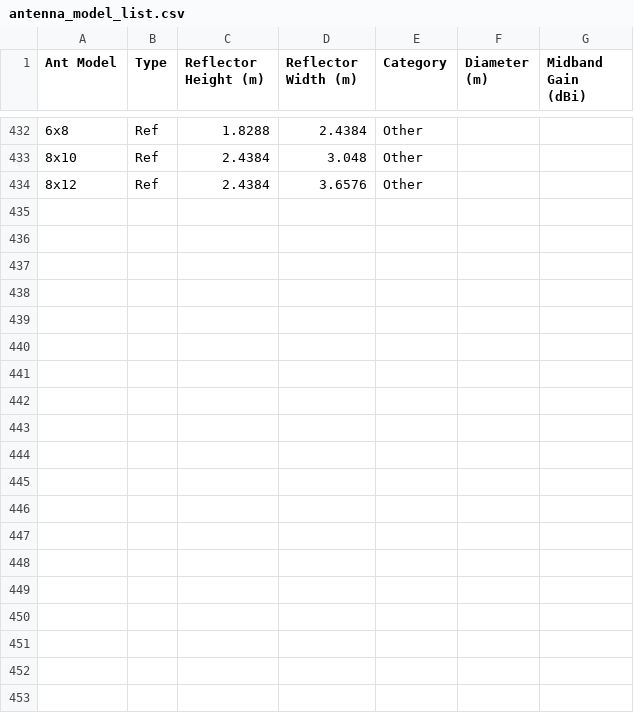
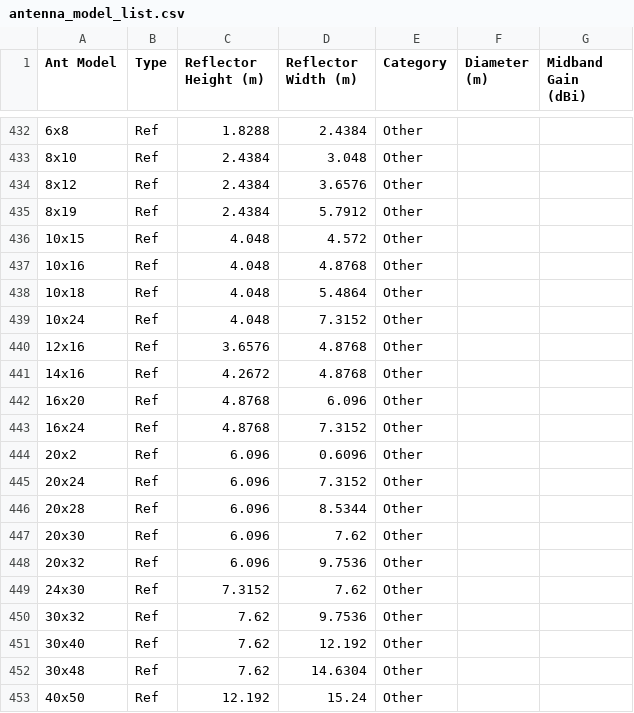
Before and after one commit to open-afc-project/openafc, a CSV file: prereqs/antenna_model/antenna_model_list.csv, drawn as a sheet; only a part is shown, gaps mark what is left out; the diff names each change by its address in the sheet, - before the commit and + after, or states it on an @@ line.

```diff
--- a/prereqs/antenna_model/antenna_model_list.csv
+++ b/prereqs/antenna_model/antenna_model_list.csv
+row 435: 8x19 | Ref | 2.4384 | 5.7912 | Other
+row 436: 10x15 | Ref | 4.048 | 4.572 | Other
+row 437: 10x16 | Ref | 4.048 | 4.8768 | Other
+row 438: 10x18 | Ref | 4.048 | 5.4864 | Other
+row 439: 10x24 | Ref | 4.048 | 7.3152 | Other
+row 440: 12x16 | Ref | 3.6576 | 4.8768 | Other
+row 441: 14x16 | Ref | 4.2672 | 4.8768 | Other
+row 442: 16x20 | Ref | 4.8768 | 6.096 | Other
+row 443: 16x24 | Ref | 4.8768 | 7.3152 | Other
+row 444: 20x2 | Ref | 6.096 | 0.6096 | Other
+row 445: 20x24 | Ref | 6.096 | 7.3152 | Other
+row 446: 20x28 | Ref | 6.096 | 8.5344 | Other
+row 447: 20x30 | Ref | 6.096 | 7.62 | Other
+row 448: 20x32 | Ref | 6.096 | 9.7536 | Other
+row 449: 24x30 | Ref | 7.3152 | 7.62 | Other
+row 450: 30x32 | Ref | 7.62 | 9.7536 | Other
+row 451: 30x40 | Ref | 7.62 | 12.192 | Other
+row 452: 30x48 | Ref | 7.62 | 14.6304 | Other
+row 453: 40x50 | Ref | 12.192 | 15.24 | Other
```
Also changed, not shown: prereqs/antenna_model/antenna_model_map.csv, 5 other files.
